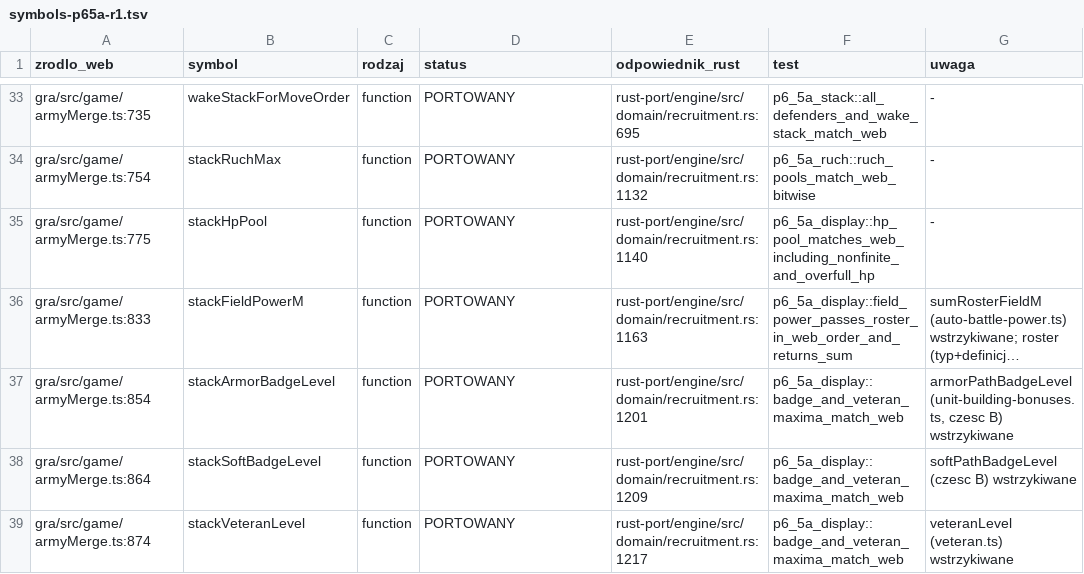
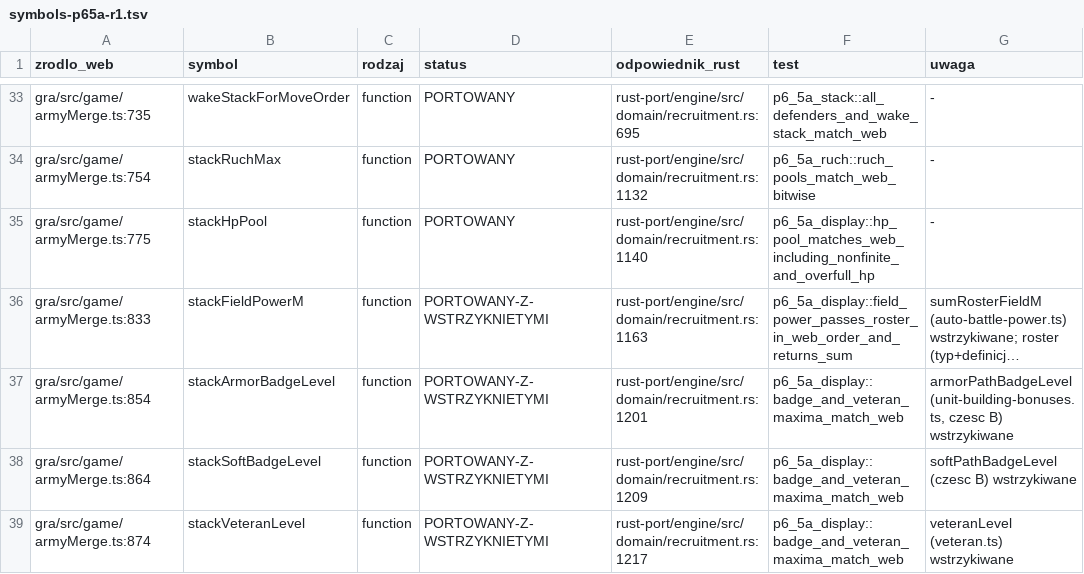
Before and after one commit to maciejsieracki/The-Game, a TSV file: dyspozycje/autobot/runs/R-RUSTPORT-P6-5A-JEDNOSTKI-ZYCIE-A-Q1/symbols-p65a-r1.tsv, drawn as a sheet; only a part is shown, gaps mark what is left out; long unchanged cells end in …; the diff covers the shown part only; the diff names each change by its address in the sheet, - before the commit and + after, or states it on an @@ line.

```diff
--- a/dyspozycje/autobot/runs/R-RUSTPORT-P6-5A-JEDNOSTKI-ZYCIE-A-Q1/symbols-p65a-r1.tsv
+++ b/dyspozycje/autobot/runs/R-RUSTPORT-P6-5A-JEDNOSTKI-ZYCIE-A-Q1/symbols-p65a-r1.tsv
-D36:D39 (status): PORTOWANY
+D36:D39 (status): PORTOWANY-Z-WSTRZYKNIETYMI
```
Also changed, not shown: 11 edited cells elsewhere in this file, 2 other files.
